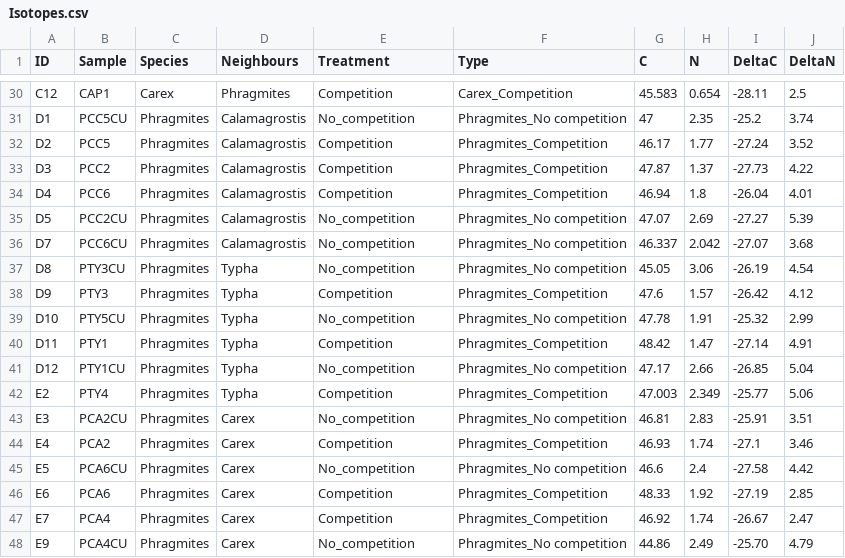
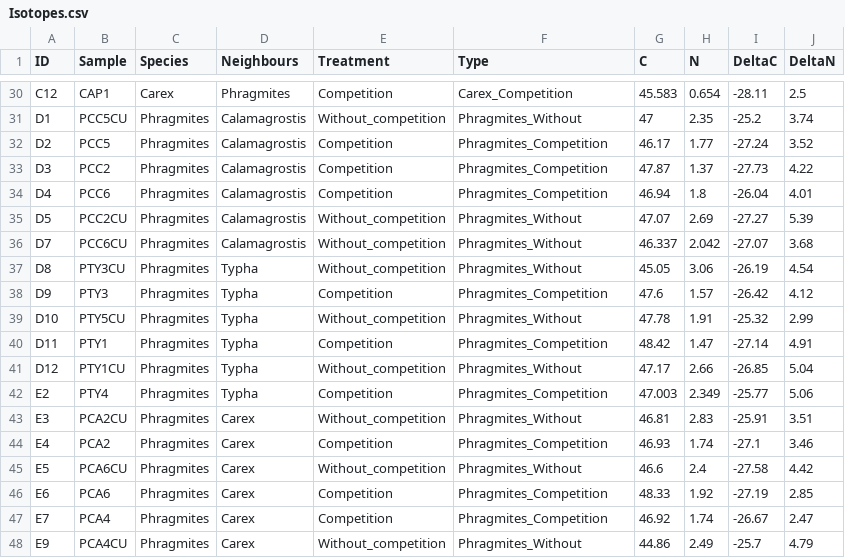
Before and after one commit to cdrobich/PhD1.ResourceCompetition, a CSV file: Data/Isotopes.csv, drawn as a sheet; only a part is shown, gaps mark what is left out; the diff covers the shown part only; the diff names each change by its address in the sheet, - before the commit and + after, or states it on an @@ line.

```diff
--- a/Data/Isotopes.csv
+++ b/Data/Isotopes.csv
-E31 (Treatment): No_competition
+E31 (Treatment): Without_competition
-F31 (Type): Phragmites_No competition
+F31 (Type): Phragmites_Without
-E35:E37 (Treatment): No_competition
+E35:E37 (Treatment): Without_competition
-F35:F37 (Type): Phragmites_No competition
+F35:F37 (Type): Phragmites_Without
-E39 (Treatment): No_competition
+E39 (Treatment): Without_competition
-F39 (Type): Phragmites_No competition
+F39 (Type): Phragmites_Without
-E41 (Treatment): No_competition
+E41 (Treatment): Without_competition
-F41 (Type): Phragmites_No competition
+F41 (Type): Phragmites_Without
-E43 (Treatment): No_competition
+E43 (Treatment): Without_competition
-F43 (Type): Phragmites_No competition
+F43 (Type): Phragmites_Without
-E45 (Treatment): No_competition
+E45 (Treatment): Without_competition
-F45 (Type): Phragmites_No competition
+F45 (Type): Phragmites_Without
-E48 (Treatment): No_competition
+E48 (Treatment): Without_competition
-F48 (Type): Phragmites_No competition
+F48 (Type): Phragmites_Without
-I48 (DeltaC): -25.70
+I48 (DeltaC): -25.7
```
Also changed, not shown: 30 edited cells elsewhere in this file, 12 other files.
